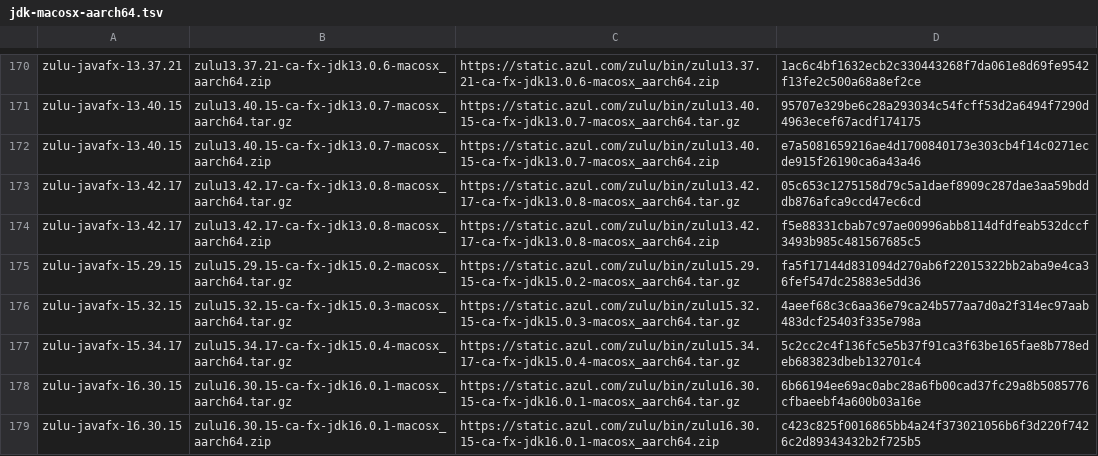
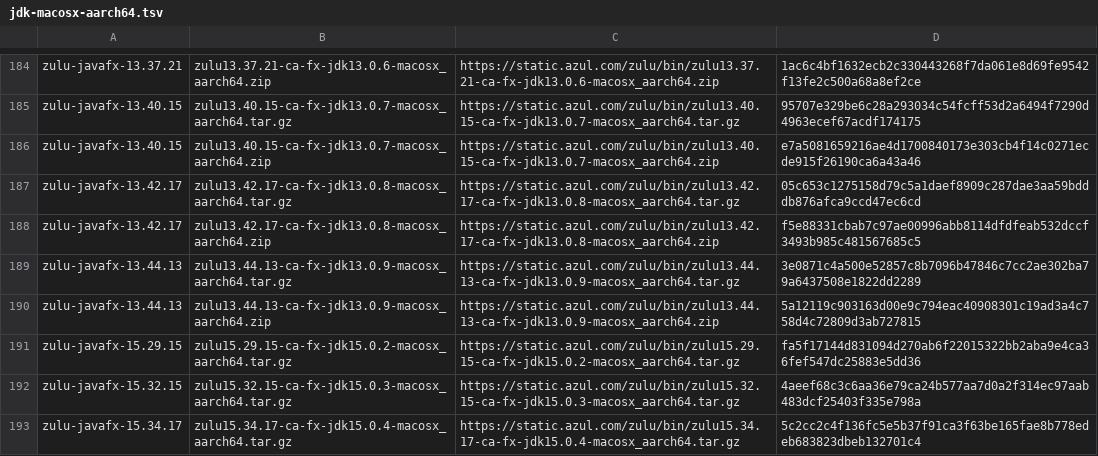
Before and after one commit to halcyon/asdf-java, a TSV file: data/jdk-macosx-aarch64.tsv, drawn as a sheet; only a part is shown, gaps mark what is left out; the shorter side is filled out with more unchanged rows; the diff covers the shown part only.

```diff
--- a/data/jdk-macosx-aarch64.tsv
+++ b/data/jdk-macosx-aarch64.tsv
@@ -174,2 +188,4 @@ zulu-javafx-13.42.17	zulu13.42.17-ca-fx-jdk13.0.8-macosx_aarch64.tar.gz	https://
 zulu-javafx-13.42.17	zulu13.42.17-ca-fx-jdk13.0.8-macosx_aarch64.zip	https://static.azul.com/zulu/bin/zulu13.42.17-ca-fx-jdk13.0.8-macosx_aarch64.zip	f5e88331cbab7c97ae00996abb8114dfdfeab532dccf3493b985c481567685c5
+zulu-javafx-13.44.13	zulu13.44.13-ca-fx-jdk13.0.9-macosx_aarch64.tar.gz	https://static.azul.com/zulu/bin/zulu13.44.13-ca-fx-jdk13.0.9-macosx_aarch64.tar.gz	3e0871c4a500e52857c8b7096b47846c7cc2ae302ba79a6437508e1822dd2289
+zulu-javafx-13.44.13	zulu13.44.13-ca-fx-jdk13.0.9-macosx_aarch64.zip	https://static.azul.com/zulu/bin/zulu13.44.13-ca-fx-jdk13.0.9-macosx_aarch64.zip	5a12119c903163d00e9c794eac40908301c19ad3a4c758d4c72809d3ab727815
 zulu-javafx-15.29.15	zulu15.29.15-ca-fx-jdk15.0.2-macosx_aarch64.tar.gz	https://static.azul.com/zulu/bin/zulu15.29.15-ca-fx-jdk15.0.2-macosx_aarch64.tar.gz	fa5f17144d831094d270ab6f22015322bb2aba9e4ca36fef547dc25883e5dd36
```
Also changed, not shown: 22 added rows elsewhere in this file, data/jdk-linux-aarch64.tsv, data/jdk-linux-arm32-vfp-hflt.tsv, 2 other files.
